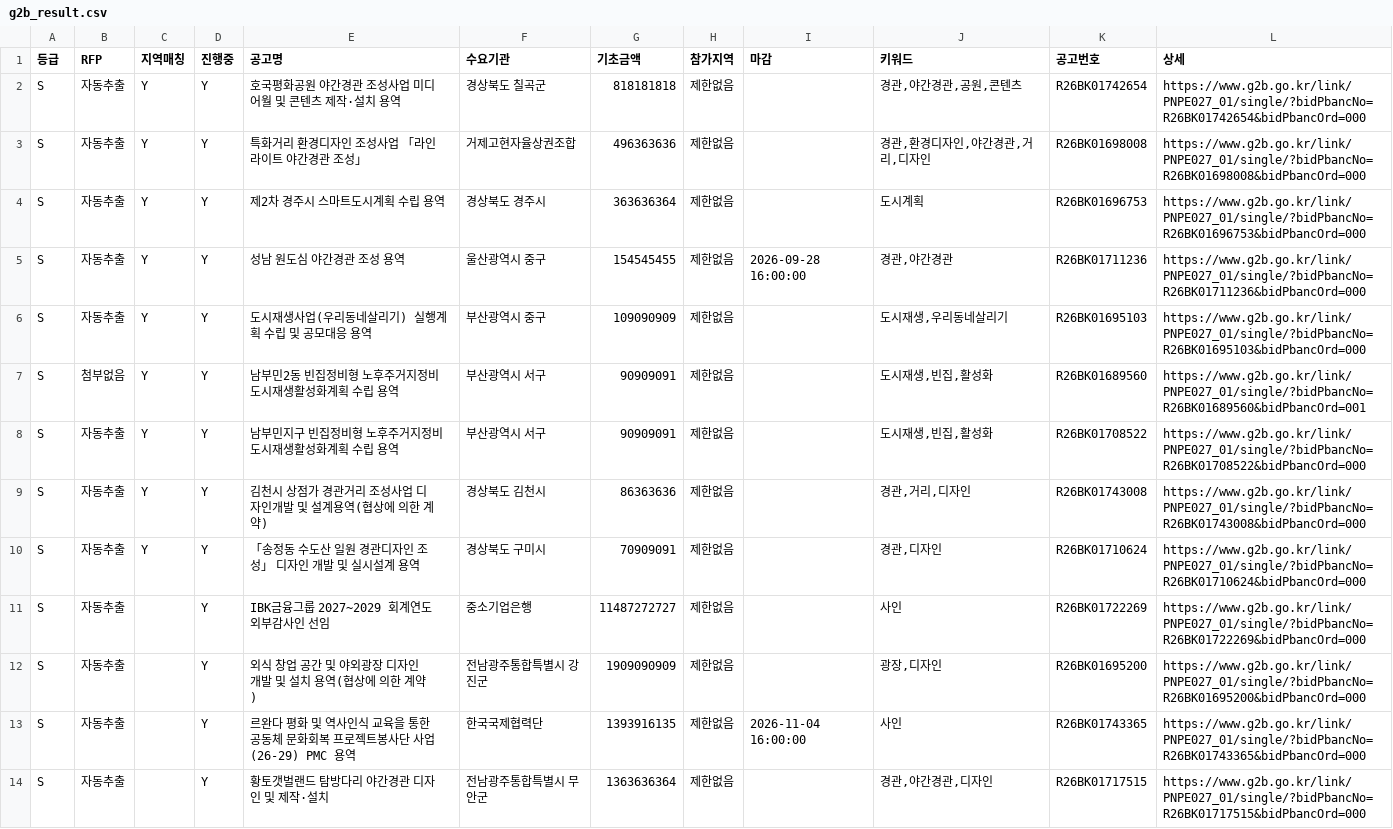
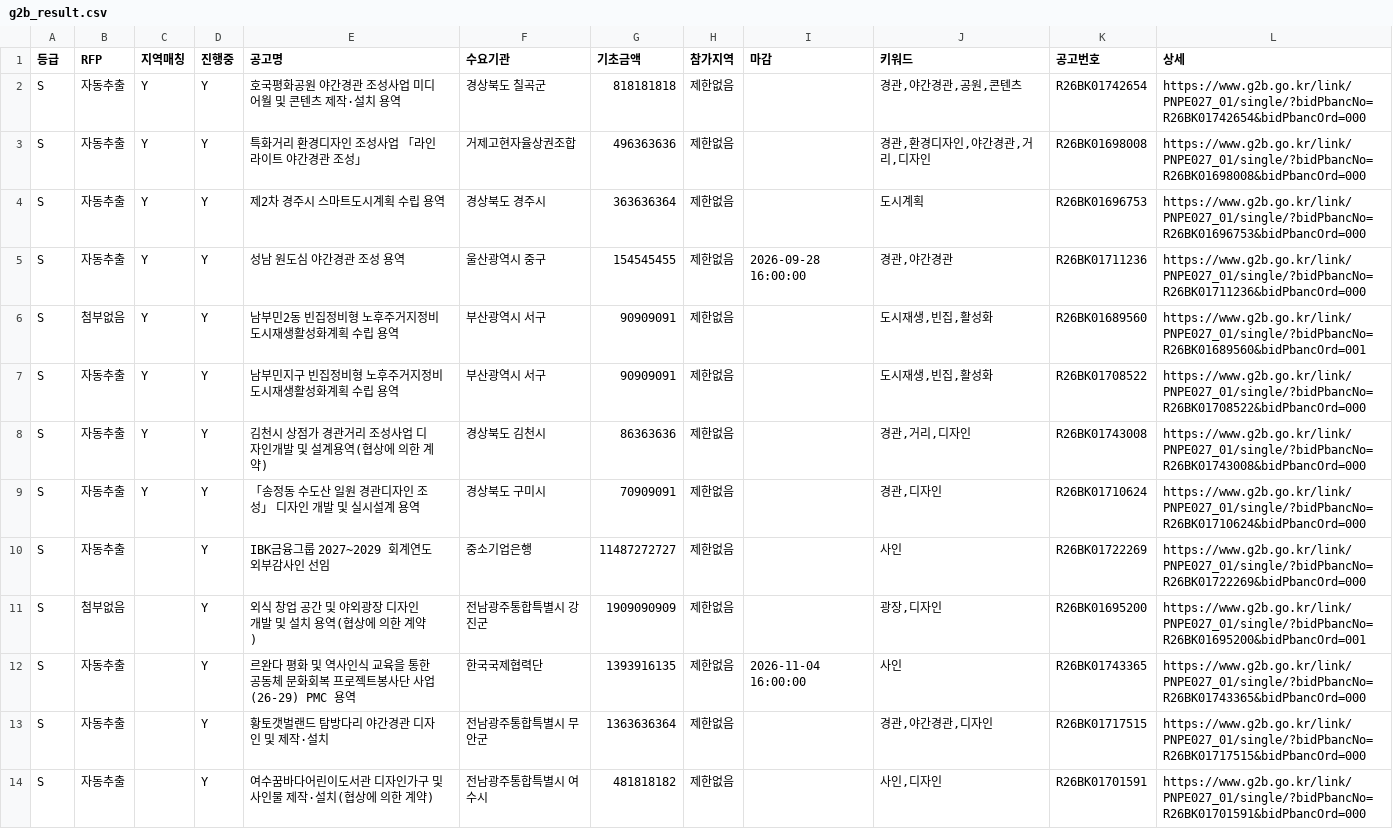
Before and after one commit to andy555-cmyk/narajangteo, a CSV file: g2b_result.csv, drawn as a sheet; only a part is shown; the shorter side is filled out with more unchanged rows.

```diff
--- a/g2b_result.csv
+++ b/g2b_result.csv
@@ -5,3 +5,2 @@ S,자동추출,Y,Y,제2차 경주시 스마트도시계획 수립 용역,경상
 S,자동추출,Y,Y,성남 원도심 야간경관 조성 용역,울산광역시 중구,154545455,제한없음,2026-09-28 16:00:00,"경관,야간경관",R26BK01711236,https://www.g2b.go.kr/link/PNPE027_01/single/?bidPbancNo=R26BK01711236&bidPbancOrd=000
-S,자동추출,Y,Y,도시재생사업(우리동네살리기) 실행계획 수립 및 공모대응 용역,부산광역시 중구,109090909,제한없음,,"도시재생,우리동네살리기",R26BK01695103,https://www.g2b.go.kr/link/PNPE027_01/single/?bidPbancNo=R26BK01695103&bidPbancOrd=000
 S,첨부없음,Y,Y,남부민2동 빈집정비형 노후주거지정비 도시재생활성화계획 수립 용역,부산광역시 서구,90909091,제한없음,,"도시재생,빈집,활성화",R26BK01689560,https://www.g2b.go.kr/link/PNPE027_01/single/?bidPbancNo=R26BK01689560&bidPbancOrd=001
@@ -11,3 +10,3 @@ S,자동추출,Y,Y,「송정동 수도산 일원 경관디자인 조성」 디
 S,자동추출,,Y,IBK금융그룹 2027~2029 회계연도 외부감사인 선임,중소기업은행,11487272727,제한없음,,사인,R26BK01722269,https://www.g2b.go.kr/link/PNPE027_01/single/?bidPbancNo=R26BK01722269&bidPbancOrd=000
-S,자동추출,,Y,외식 창업 공간 및 야외광장 디자인 개발 및 설치 용역(협상에 의한 계약),전남광주통합특별시 강진군,1909090909,제한없음,,"광장,디자인",R26BK01695200,https://www.g2b.go.kr/link/PNPE027_01/single/?bidPbancNo=R26BK01695200&bidPbancOrd=000
+S,첨부없음,,Y,외식 창업 공간 및 야외광장 디자인 개발 및 설치 용역(협상에 의한 계약),전남광주통합특별시 강진군,1909090909,제한없음,,"광장,디자인",R26BK01695200,https://www.g2b.go.kr/link/PNPE027_01/single/?bidPbancNo=R26BK01695200&bidPbancOrd=001
 S,자동추출,,Y,르완다 평화 및 역사인식 교육을 통한 공동체 문화회복 프로젝트봉사단 사업(26-29) PMC 용역,한국국제협력단,1393916135,제한없음,2026-11-04 16:00:00,사인,R26BK01743365,https://www.g2b.go.kr/link/PNPE027_01/single/?bidPbancNo=R26BK01743365&bidPbancOrd=000
```
Also changed, not shown: 6 other files.
